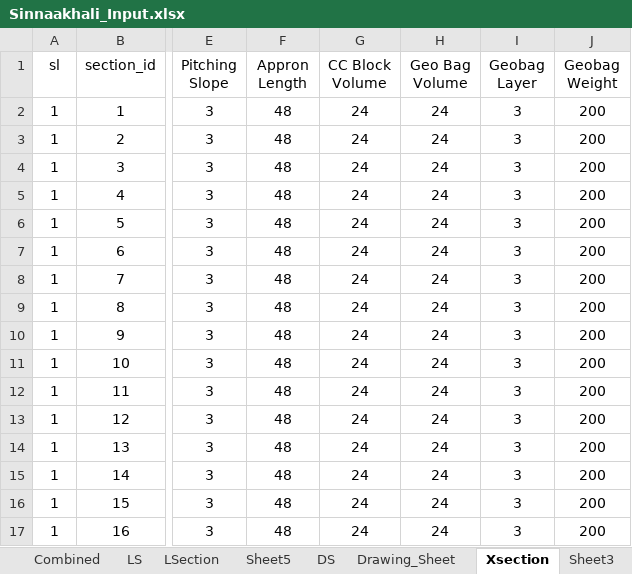
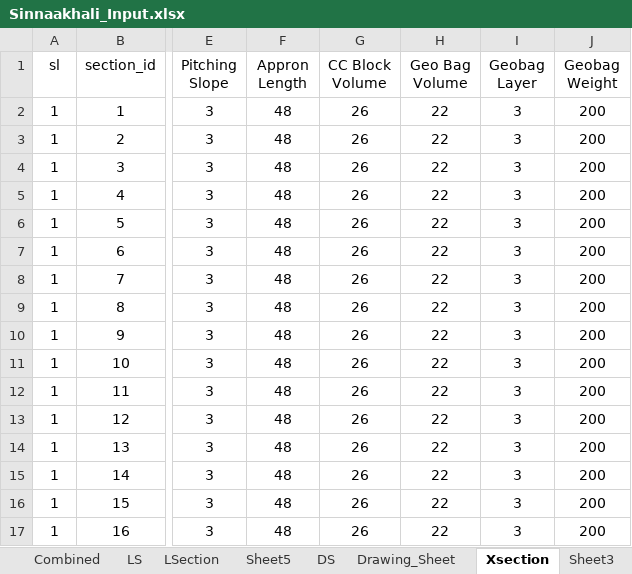
Before and after one commit to dc8r207/Designs_All, an Excel workbook: AE Zaid/Bagerhat/2022-23/Protective Work Design/Sinnakhali/Input_Output/Sinnaakhali_Input.xlsx, sheet Xsection, drawn as a sheet; only a part is shown, gaps mark what is left out; values as stored, in another font and other column widths than the file's, no borders; conditional formats not drawn; the diff names each change by its address in the sheet, - before the commit and + after, or states it on an @@ line.

```diff
--- a/AE Zaid/Bagerhat/2022-23/Protective Work Design/Sinnakhali/Input_Output/Sinnaakhali_Input.xlsx (sheet Xsection)
+++ b/AE Zaid/Bagerhat/2022-23/Protective Work Design/Sinnakhali/Input_Output/Sinnaakhali_Input.xlsx (sheet Xsection)
-G2:G17 (CC Block Volume): 24
+G2:G17 (CC Block Volume): 26
-H2:H17 (Geo Bag Volume): 24
+H2:H17 (Geo Bag Volume): 22
```
Also changed, not shown: sheet LS, Xen Jakaria/Daily Work Progress.xlsx, 7 other files.
